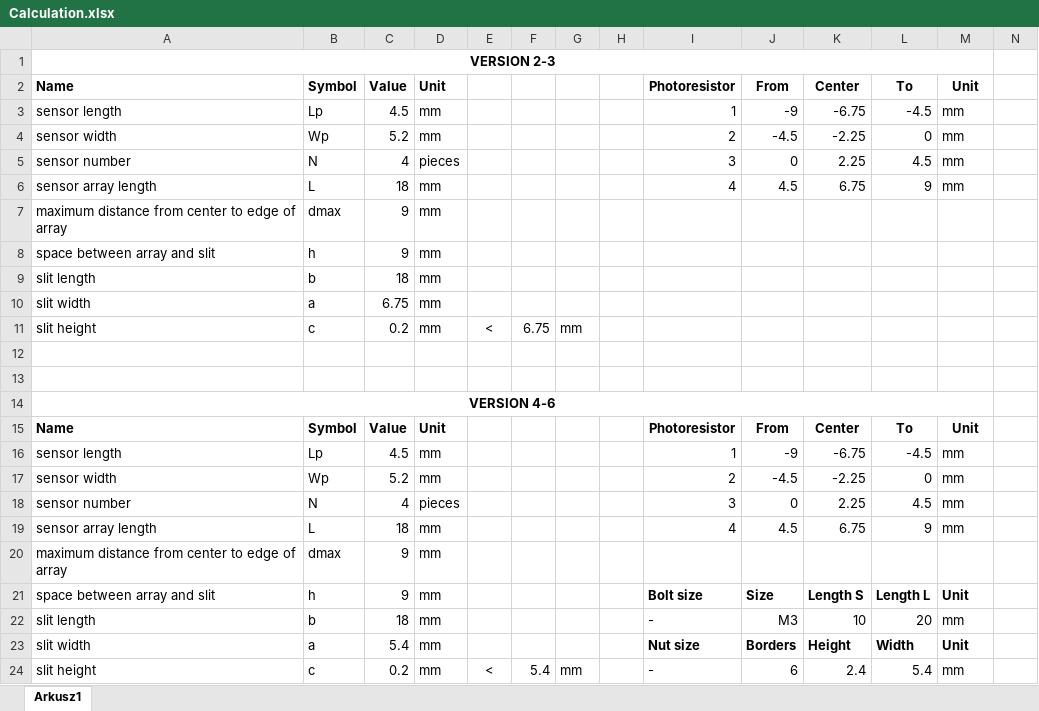
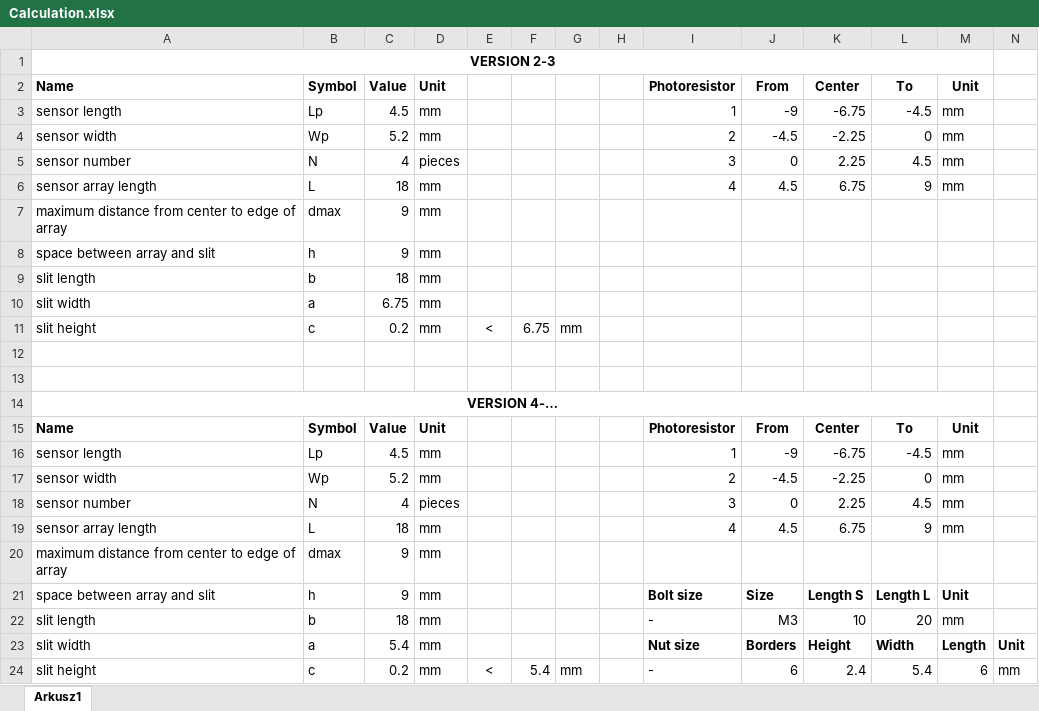
Before and after one commit to SEEK-Academy/sun-sensor-hardware, an Excel workbook: doc/3D_models/Calculation.xlsx, sheet Arkusz1, drawn as a sheet; values as stored, in another font and other column widths than the file's, no borders; the diff names each change by its address in the sheet, - before the commit and + after, or states it on an @@ line.

```diff
--- a/doc/3D_models/Calculation.xlsx (sheet Arkusz1)
+++ b/doc/3D_models/Calculation.xlsx (sheet Arkusz1)
-A14: VERSION 4-6
+A14: VERSION 4-…
-M23: Unit
+M23: Length
-N23: (empty)
+N23: Unit
-M24: mm
+M24: 6
-N24: (empty)
+N24: mm
```
Also changed, not shown: 11 other files.
